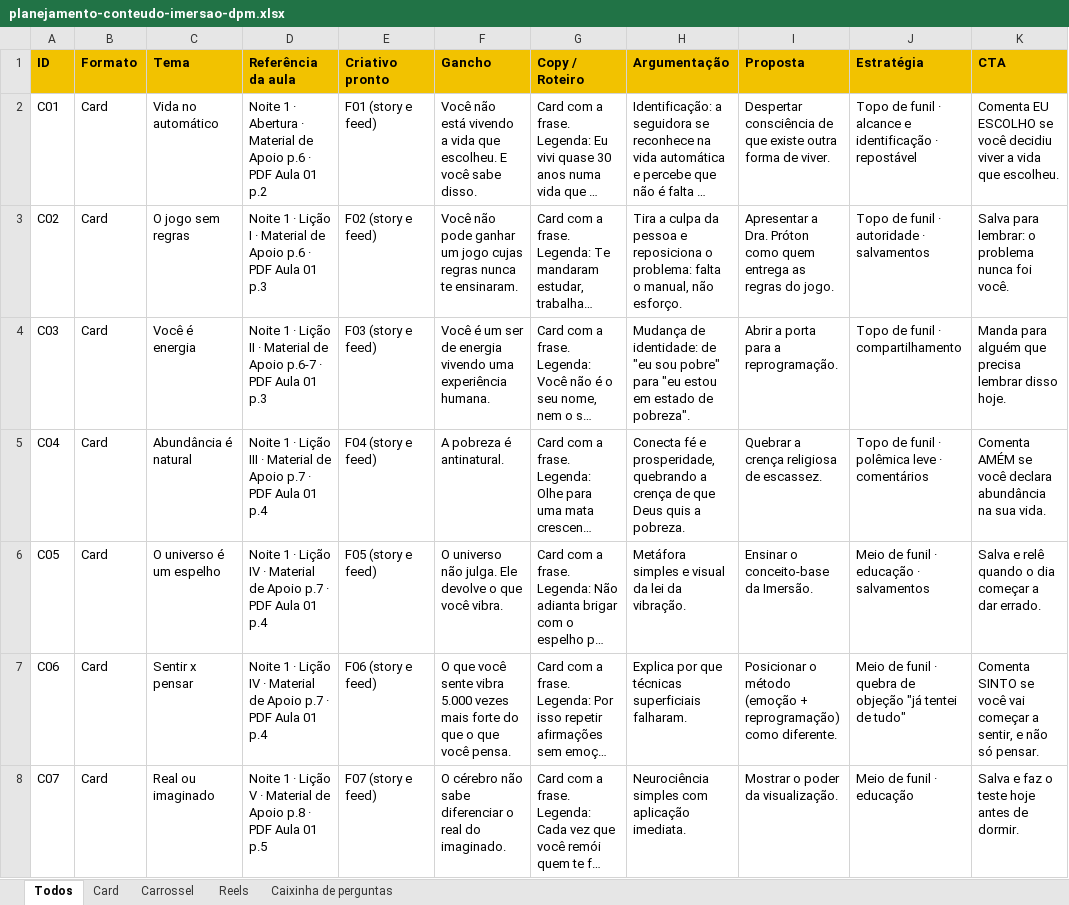
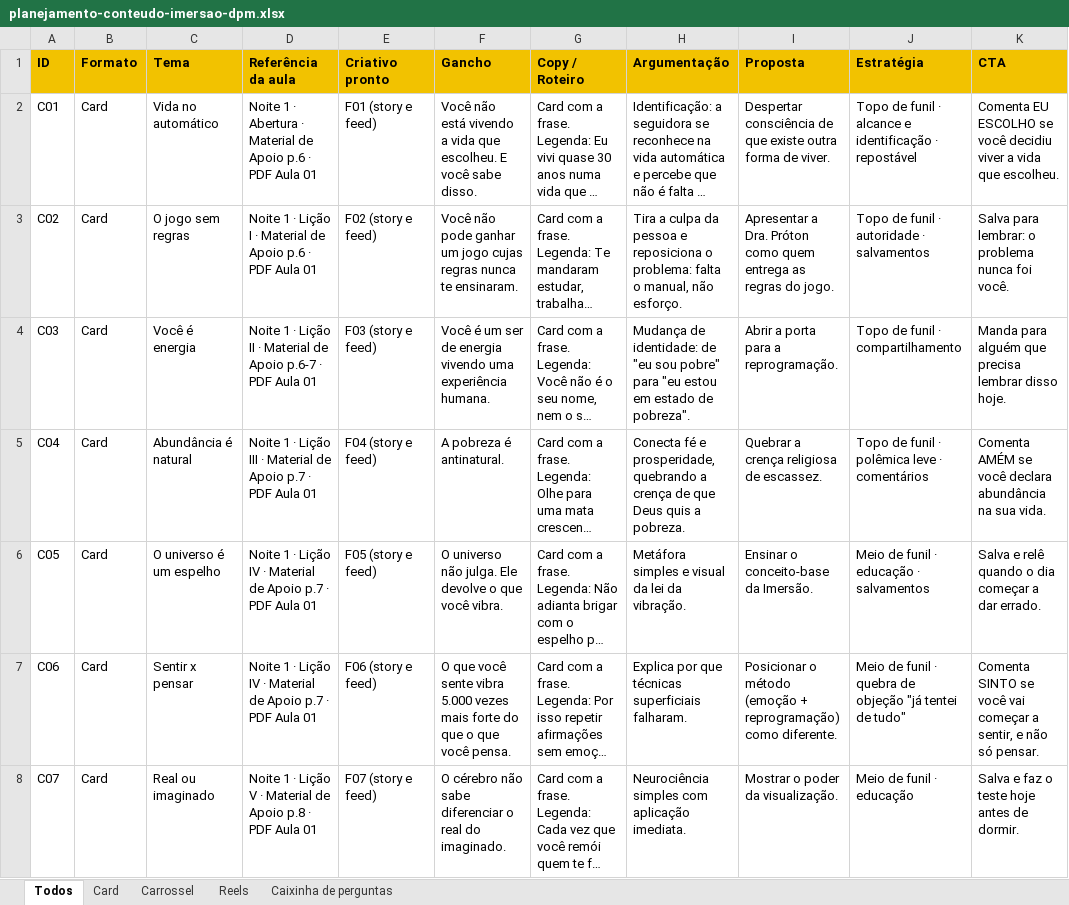
Before and after one commit to draproton-byte/Geral, an Excel workbook: imersao-dpm/planilha/planejamento-conteudo-imersao-dpm.xlsx, sheet Todos, drawn as a sheet; only a part is shown; long unchanged cells end in …; values as stored, in another font and other column widths than the file's, no borders; the diff covers the shown part only; the diff names each change by its address in the sheet, - before the commit and + after, or states it on an @@ line.

```diff
--- a/imersao-dpm/planilha/planejamento-conteudo-imersao-dpm.xlsx (sheet Todos)
+++ b/imersao-dpm/planilha/planejamento-conteudo-imersao-dpm.xlsx (sheet Todos)
-D2 (Referência da aula): …Aula 01 p.2
+D2 (Referência da aula): …Aula 01
-D3 (Referência da aula): …Aula 01 p.3
+D3 (Referência da aula): …Aula 01
-D4 (Referência da aula): …Aula 01 p.3
+D4 (Referência da aula): …Aula 01
-D5 (Referência da aula): …Aula 01 p.4
+D5 (Referência da aula): …Aula 01
-D6:D7 (Referência da aula): …Aula 01 p.4
+D6:D7 (Referência da aula): …Aula 01
-D8 (Referência da aula): …Aula 01 p.5
+D8 (Referência da aula): …Aula 01
```
Also changed, not shown: 18 edited cells elsewhere in this sheet, sheet Card, sheet Carrossel, sheet Reels, 2 other files.
